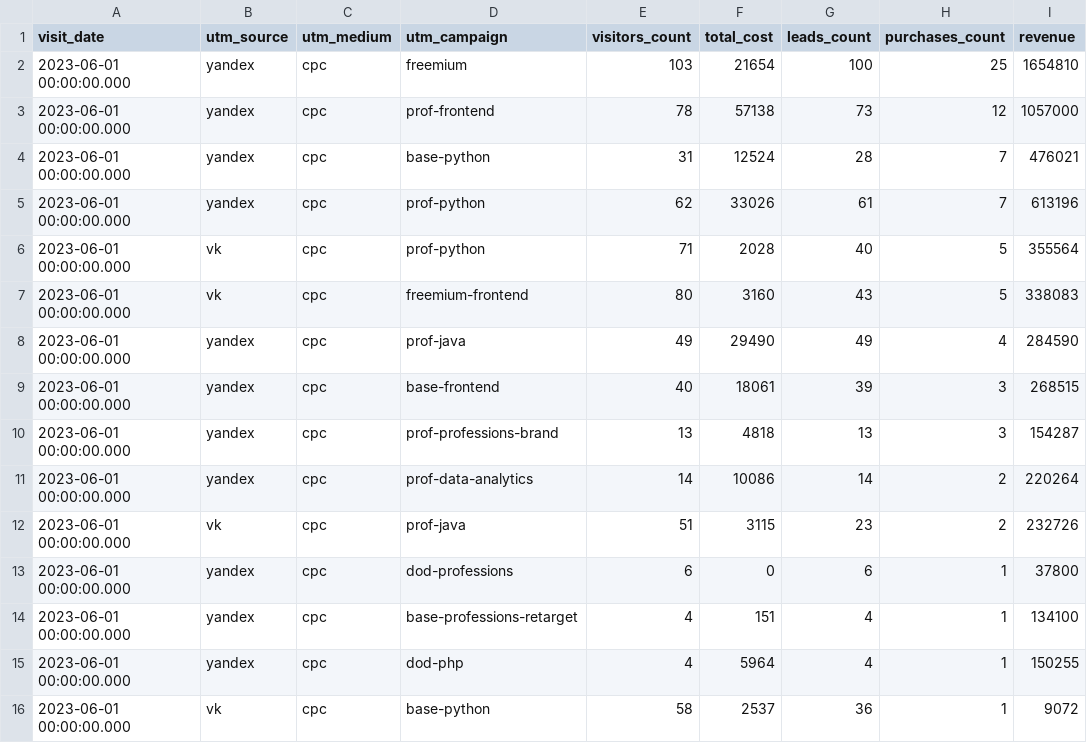
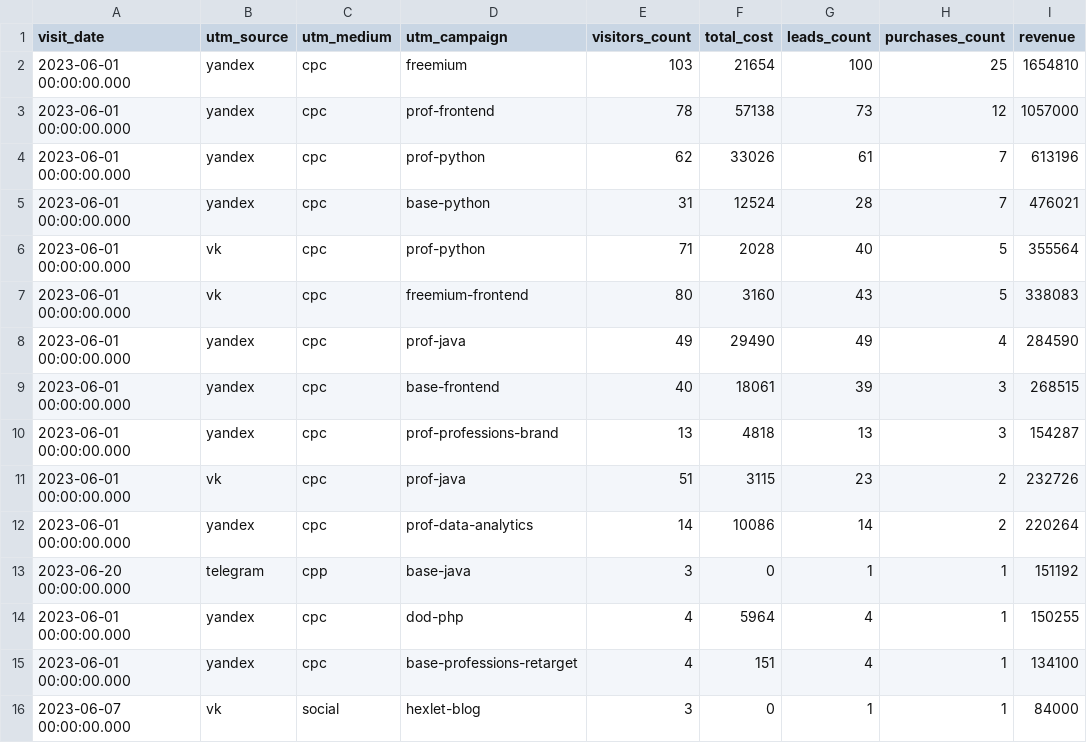
Before and after one commit to LetnerOk/data-analytics-project-96, a CSV file: aggregate_last_paid_click.csv, drawn as a sheet.

Commit message:
Update aggregate_last_paid_click.csv

```diff
--- a/aggregate_last_paid_click.csv
+++ b/aggregate_last_paid_click.csv
@@ -3,4 +3,4 @@
 2023-06-01 00:00:00.000,yandex,cpc,prof-frontend,78,57138,73,12,1057000
+2023-06-01 00:00:00.000,yandex,cpc,prof-python,62,33026,61,7,613196
 2023-06-01 00:00:00.000,yandex,cpc,base-python,31,12524,28,7,476021
-2023-06-01 00:00:00.000,yandex,cpc,prof-python,62,33026,61,7,613196
 2023-06-01 00:00:00.000,vk,cpc,prof-python,71,2028,40,5,355564
@@ -10,7 +10,7 @@
 2023-06-01 00:00:00.000,yandex,cpc,prof-professions-brand,13,4818,13,3,154287
+2023-06-01 00:00:00.000,vk,cpc,prof-java,51,3115,23,2,232726
 2023-06-01 00:00:00.000,yandex,cpc,prof-data-analytics,14,10086,14,2,220264
-2023-06-01 00:00:00.000,vk,cpc,prof-java,51,3115,23,2,232726
-2023-06-01 00:00:00.000,yandex,cpc,dod-professions,6,0,6,1,37800
+2023-06-20 00:00:00.000,telegram,cpp,base-java,3,0,1,1,151192
+2023-06-01 00:00:00.000,yandex,cpc,dod-php,4,5964,4,1,150255
 2023-06-01 00:00:00.000,yandex,cpc,base-professions-retarget,4,151,4,1,134100
-2023-06-01 00:00:00.000,yandex,cpc,dod-php,4,5964,4,1,150255
-2023-06-01 00:00:00.000,vk,cpc,base-python,58,2537,36,1,9072
+2023-06-07 00:00:00.000,vk,social,hexlet-blog,3,0,1,1,84000
```
